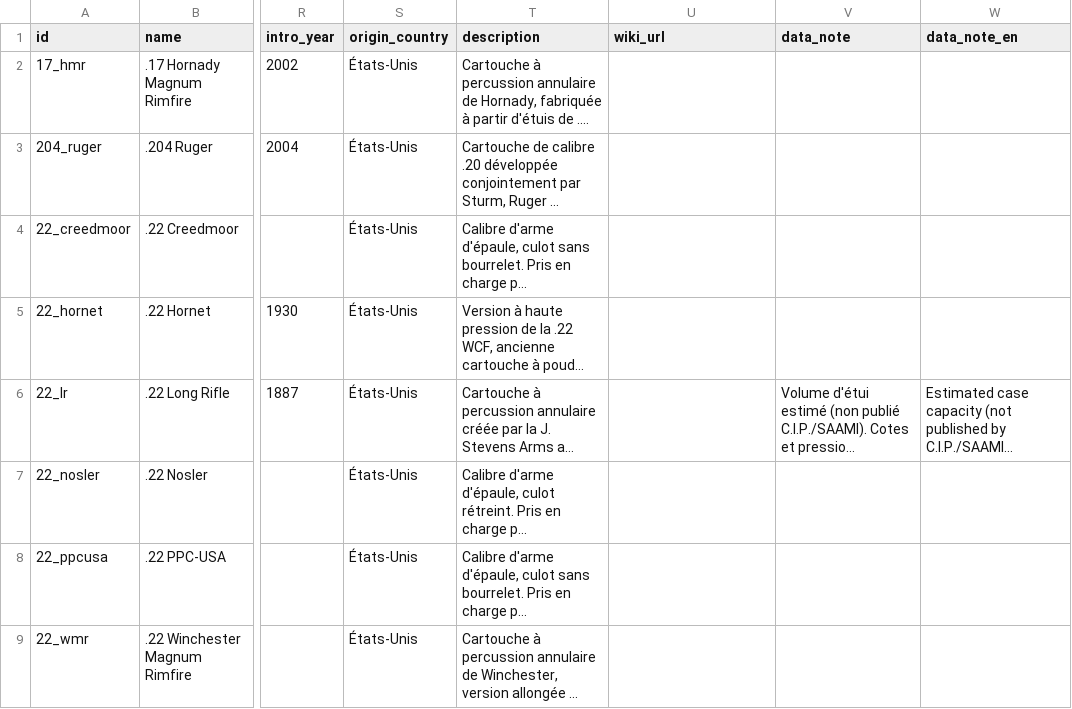
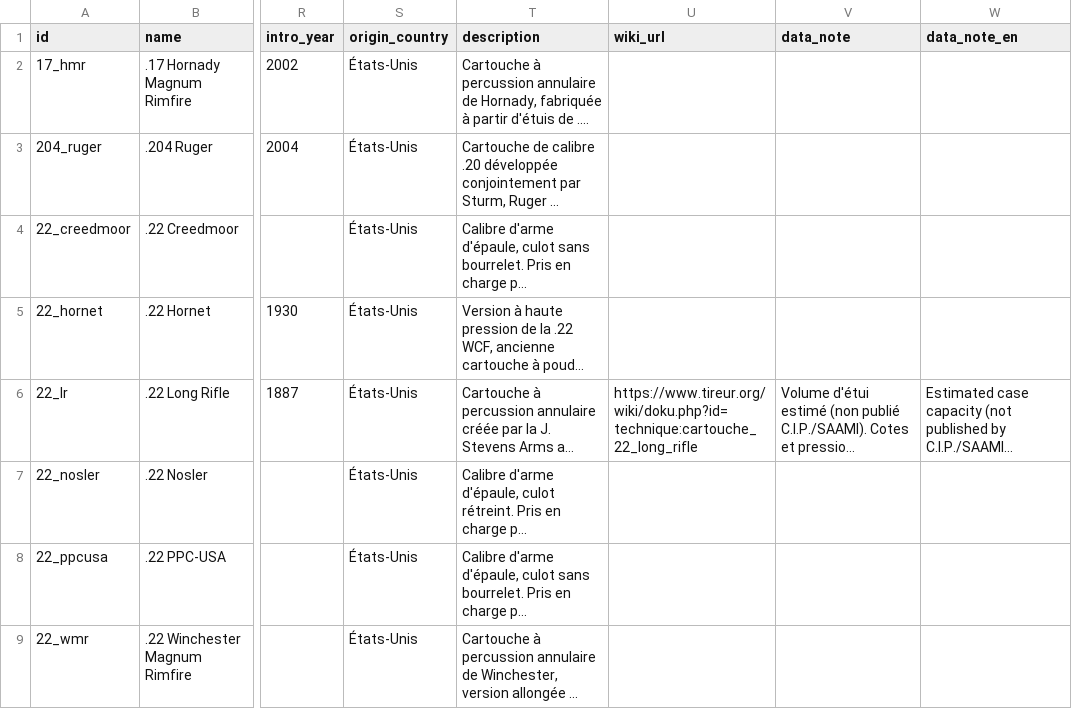
Before and after one commit to fbastin/calibers, a CSV file: calibers.csv, drawn as a sheet; only a part is shown, gaps mark what is left out; long unchanged cells end in …; the diff covers the shown part only; the diff names each change by its address in the sheet, - before the commit and + after, or states it on an @@ line.

```diff
--- a/calibers.csv
+++ b/calibers.csv
-U6 (wiki_url): (empty)
+U6 (wiki_url): https://www.tireur.org/wiki/doku.php?id=technique:cartouche_22_long_rifle
```
Also changed, not shown: 3 edited cells elsewhere in this file, 2 other files.
